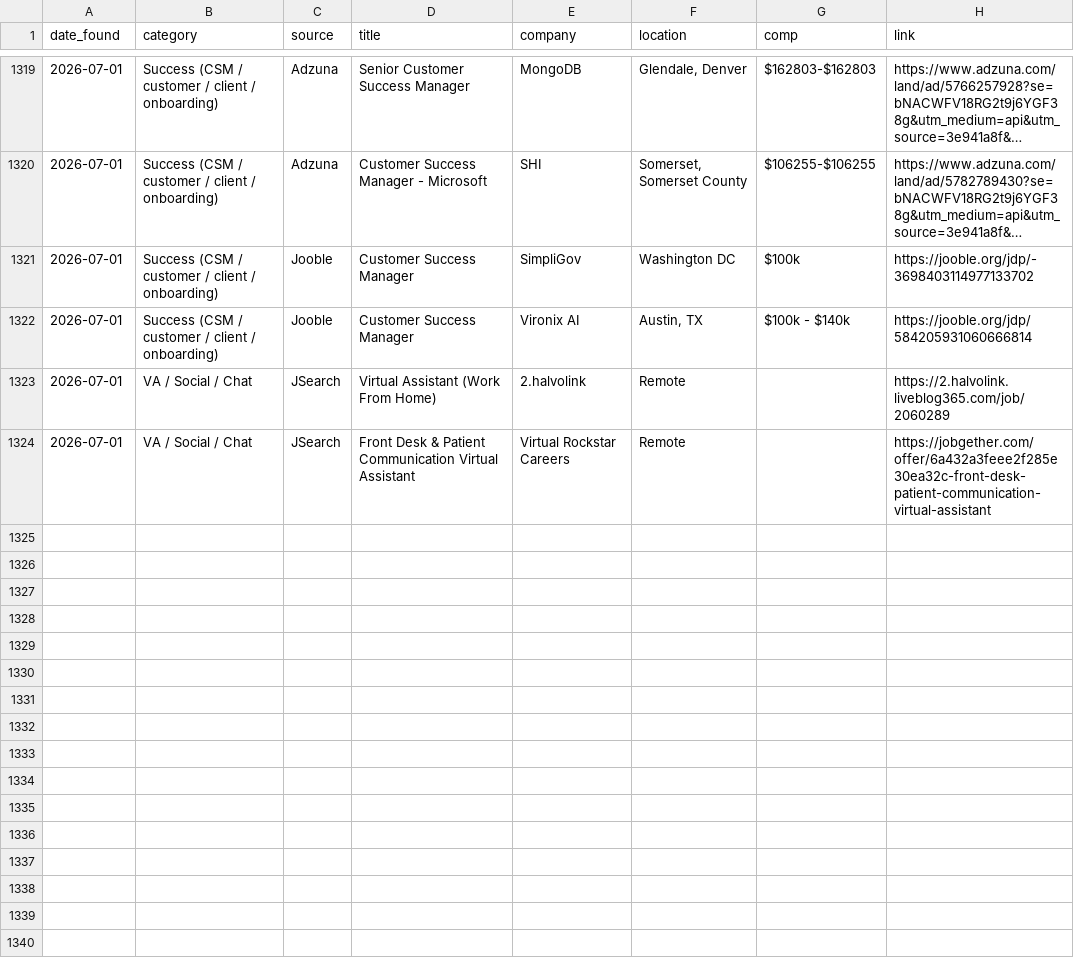
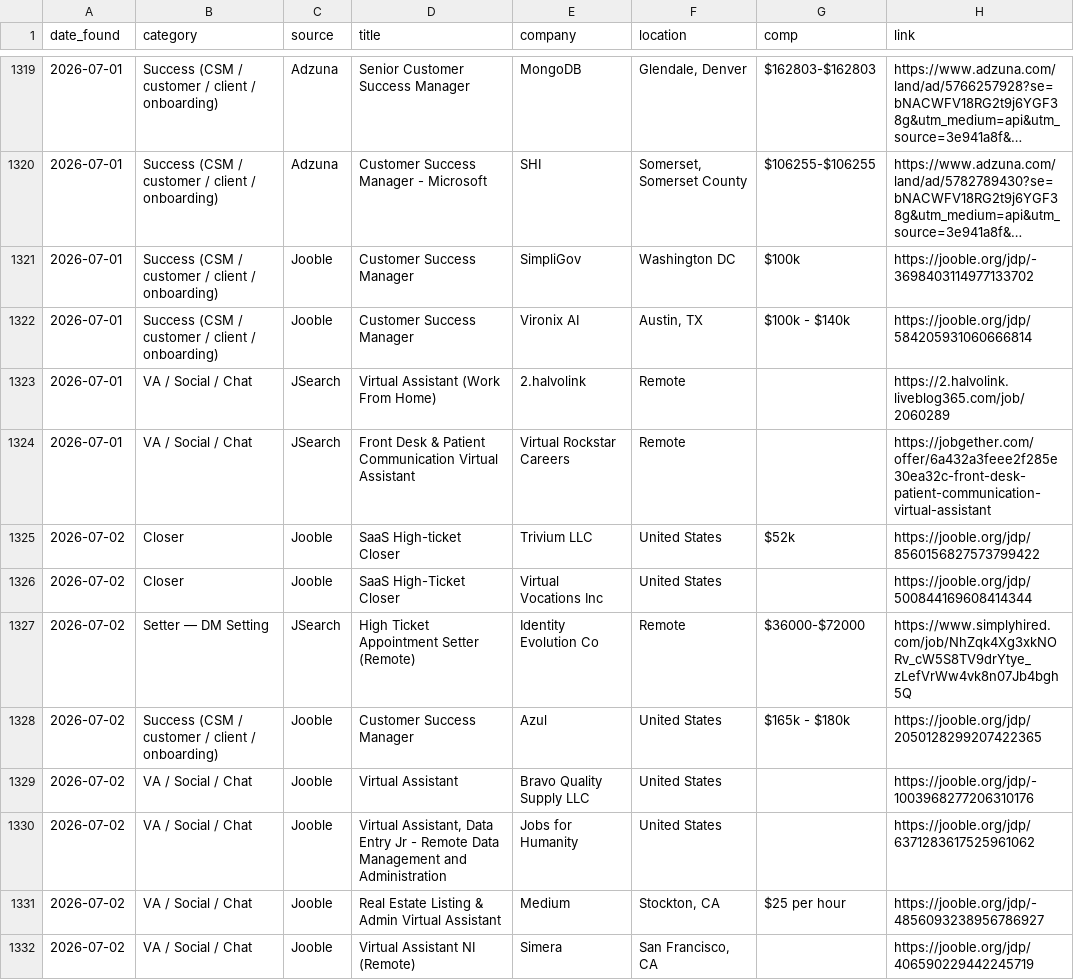
Before and after one commit to annaaimodel/better-prompt-ai-main, a CSV file: jobs/history.csv, drawn as a sheet; only a part is shown, gaps mark what is left out; long unchanged cells end in …; the diff names each change by its address in the sheet, - before the commit and + after, or states it on an @@ line.

```diff
--- a/jobs/history.csv
+++ b/jobs/history.csv
+row 1325: 2026-07-02 | Closer | Jooble | SaaS High-ticket Closer | Trivium LLC | United States | $52k | https://jooble.org/jdp/8560156827573799422
+row 1326: 2026-07-02 | Closer | Jooble | SaaS High-Ticket Closer | Virtual Vocations Inc | United States |  | https://jooble.org/jdp/500844169608414344
+row 1327: 2026-07-02 | Setter — DM Setting | JSearch | High Ticket Appointment Setter (Remote) | Identity Evolution Co | Remote | $36000-$72000 | https://www.simplyhired.com/job/NhZqk4Xg3xkNORv_cW5S8TV9drYtye_zLefVrWw4vk8n07Jb4bgh5Q
+row 1328: 2026-07-02 | Success (CSM / customer / client / onboarding) | Jooble | Customer Success Manager | Azul | United States | $165k - $180k | https://jooble.org/jdp/2050128299207422365
+row 1329: 2026-07-02 | VA / Social / Chat | Jooble | Virtual Assistant | Bravo Quality Supply LLC | United States |  | https://jooble.org/jdp/-1003968277206310176
+row 1330: 2026-07-02 | VA / Social / Chat | Jooble | Virtual Assistant, Data Entry Jr - Remote Data Management and Administration | Jobs for Humanity | United States |  | https://jooble.org/jdp/6371283617525961062
+row 1331: 2026-07-02 | VA / Social / Chat | Jooble | Real Estate Listing & Admin Virtual Assistant | Medium | Stockton, CA | $25 per hour | https://jooble.org/jdp/-4856093238956786927
+row 1332: 2026-07-02 | VA / Social / Chat | Jooble | Virtual Assistant NI (Remote) | Simera | San Francisco, CA |  | https://jooble.org/jdp/406590229442245719
```
Also changed, not shown: 5 other files.
